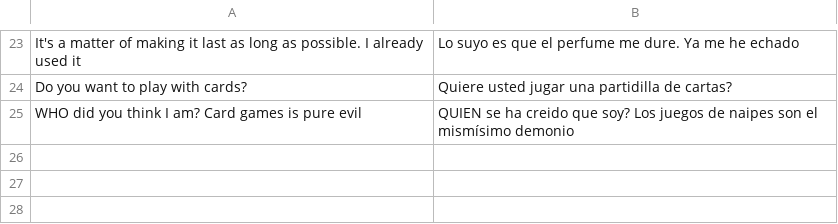
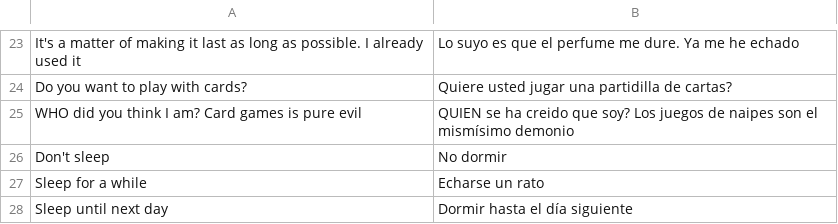
Before and after one commit to ivor4/Goblins3_AnotherQuest, a CSV file: Gob3AQ/Assets/Dialogs/PHRASES_CSV.csv, drawn as a sheet; only a part is shown, gaps mark what is left out; the diff names each change by its address in the sheet, - before the commit and + after, or states it on an @@ line.

```diff
--- a/Gob3AQ/Assets/Dialogs/PHRASES_CSV.csv
+++ b/Gob3AQ/Assets/Dialogs/PHRASES_CSV.csv
+row 26: Don't sleep | No dormir
+row 27: Sleep for a while | Echarse un rato
+row 28: Sleep until next day | Dormir hasta el día siguiente
```
Also changed, not shown: VARMAP_Generator/EVENTS.csv, VARMAP_Generator/PHRASES.csv, 9 other files.
